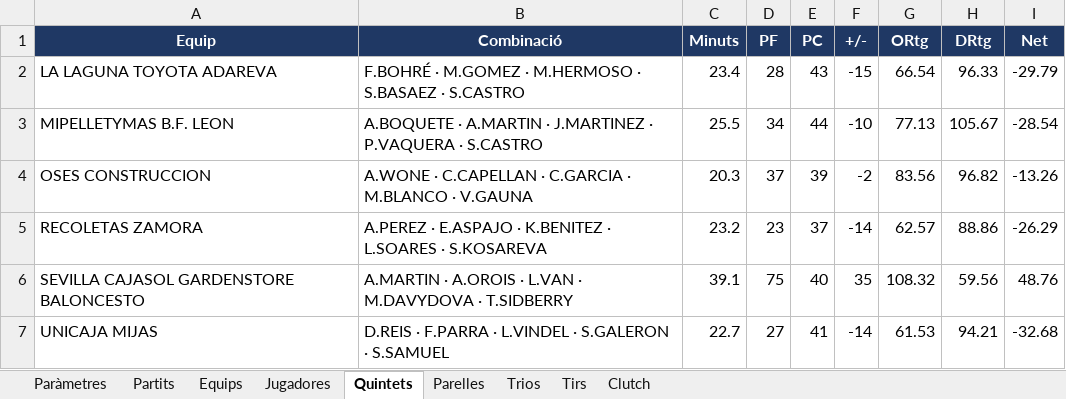
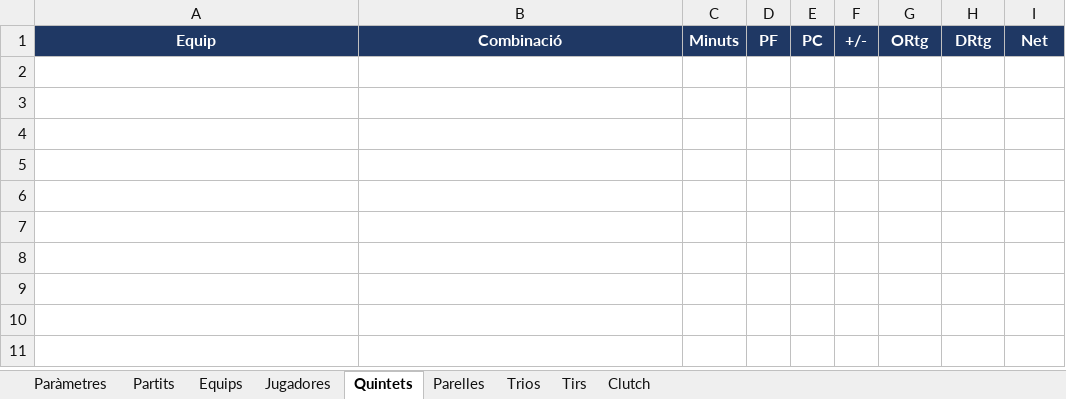
Before and after one commit to pauf94/dades-feb, an Excel workbook: fulls/full_mestre_challenge_2026.xlsx, sheet Quintets, drawn as a sheet; values as stored, in another font and other column widths than the file's, no borders; table styles not drawn; the diff names each change by its address in the sheet, - before the commit and + after, or states it on an @@ line.

```diff
--- a/fulls/full_mestre_challenge_2026.xlsx (sheet Quintets)
+++ b/fulls/full_mestre_challenge_2026.xlsx (sheet Quintets)
-row 2: LA LAGUNA TOYOTA ADAREVA | F.BOHRÉ · M.GOMEZ · M.HERMOSO · S.BASAEZ · S.CASTRO | 23.4 | 28 | 43 | -15 | 66.54 | 96.33 | -29.79
-row 3: MIPELLETYMAS B.F. LEON | A.BOQUETE · A.MARTIN · J.MARTINEZ · P.VAQUERA · S.CASTRO | 25.5 | 34 | 44 | -10 | 77.13 | 105.67 | -28.54
-row 4: OSES CONSTRUCCION | A.WONE · C.CAPELLAN · C.GARCIA · M.BLANCO · V.GAUNA | 20.3 | 37 | 39 | -2 | 83.56 | 96.82 | -13.26
-row 5: RECOLETAS ZAMORA | A.PEREZ · E.ASPAJO · K.BENITEZ · L.SOARES · S.KOSAREVA | 23.2 | 23 | 37 | -14 | 62.57 | 88.86 | -26.29
-row 6: SEVILLA CAJASOL GARDENSTORE BALONCESTO | A.MARTIN · A.OROIS · L.VAN · M.DAVYDOVA · T.SIDBERRY | 39.1 | 75 | 40 | 35 | 108.32 | 59.56 | 48.76
-row 7: UNICAJA MIJAS | D.REIS · F.PARRA · L.VINDEL · S.GALERON · S.SAMUEL | 22.7 | 27 | 41 | -14 | 61.53 | 94.21 | -32.68
```
Also changed, not shown: sheet Jugadores, sheet Tirs, sheet Clutch, sheet Partits, sheet Equips, sheet Paràmetres, fulls/full_mestre_lf2a_2026.xlsx, fulls/full_mestre_lf2b_2026.xlsx, 37 other files.
